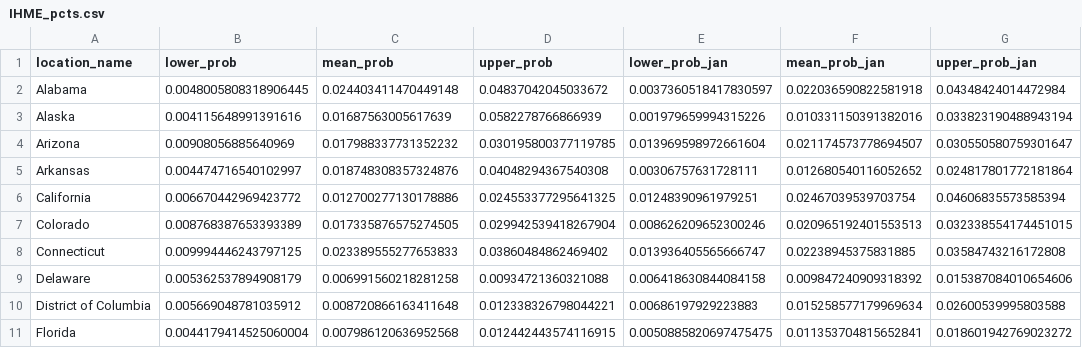
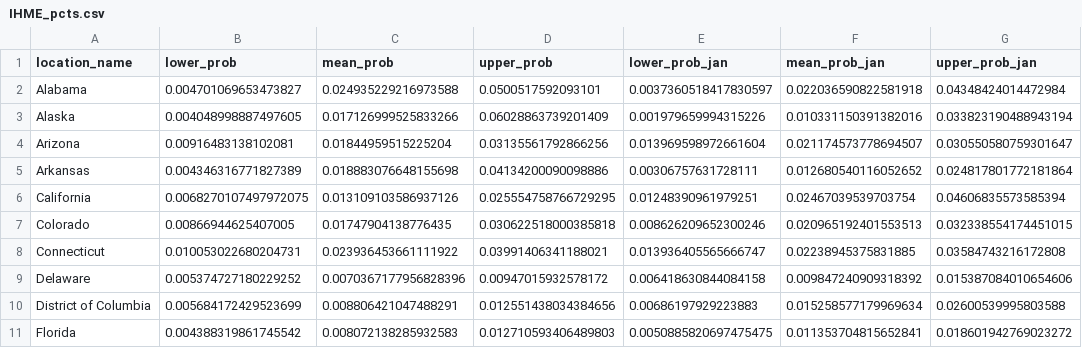
Before and after one commit to mggg/estimate-incoming, a CSV file: public/IHME_pcts.csv, drawn as a sheet; only a part is shown; the diff covers the shown part only.

Commit message:
update data

```diff
--- a/public/IHME_pcts.csv
+++ b/public/IHME_pcts.csv
@@ -1,11 +1,11 @@
 location_name,lower_prob,mean_prob,upper_prob,lower_prob_jan,mean_prob_jan,upper_prob_jan
-Alabama,0.0048005808318906445,0.024403411470449148,0.04837042045033672,0.0037360518417830597,0.022036590822581918,0.04348424014472984
-Alaska,0.004115648991391616,0.01687563005617639,0.0582278766866939,0.001979659994315226,0.010331150391382016,0.033823190488943194
-Arizona,0.00908056885640969,0.017988337731352232,0.030195800377119785,0.013969598972661604,0.021174573778694507,0.030550580759301647
-Arkansas,0.004474716540102997,0.018748308357324876,0.04048294367540308,0.00306757631728111,0.012680540116052652,0.024817801772181864
-California,0.006670442969423772,0.012700277130178886,0.024553377295641325,0.01248390961979251,0.02467039539703754,0.04606835573585394
-Colorado,0.008768387653393389,0.017335876575274505,0.029942539418267904,0.008626209652300246,0.020965192401553513,0.032338554174451015
-Connecticut,0.009994446243797125,0.023389555277653833,0.03860484862469402,0.013936405565666747,0.02238945375831885,0.03584743216172808
-Delaware,0.005362537894908179,0.006991560218281258,0.00934721360321088,0.006418630844084158,0.009847240909318392,0.015387084010654606
-District of Columbia,0.005669048781035912,0.008720866163411648,0.012338326798044221,0.00686197929223883,0.015258577179969634,0.02600539995803588
-Florida,0.0044179414525060004,0.007986120636952568,0.012442443574116915,0.0050885820697475475,0.011353704815652841,0.018601942769023272
+Alabama,0.004701069653473827,0.024935229216973588,0.0500517592093101,0.0037360518417830597,0.022036590822581918,0.04348424014472984
+Alaska,0.004048998887497605,0.017126999525833266,0.06028863739201409,0.001979659994315226,0.010331150391382016,0.033823190488943194
+Arizona,0.00916483138102081,0.01844959515225204,0.03135561792866256,0.013969598972661604,0.021174573778694507,0.030550580759301647
+Arkansas,0.004346316771827389,0.018883076648155698,0.04134200090098886,0.00306757631728111,0.012680540116052652,0.024817801772181864
+California,0.0068270107497972075,0.013109103586937126,0.025554758766729295,0.01248390961979251,0.02467039539703754,0.04606835573585394
+Colorado,0.00866944625407005,0.01747904138776435,0.030622518000385818,0.008626209652300246,0.020965192401553513,0.032338554174451015
+Connecticut,0.010053022680204731,0.023936453661111922,0.03991406341188021,0.013936405565666747,0.02238945375831885,0.03584743216172808
+Delaware,0.005374727180229252,0.0070367177956828396,0.00947015932578172,0.006418630844084158,0.009847240909318392,0.015387084010654606
+District of Columbia,0.005684172429523699,0.008806421047488291,0.012551438034384656,0.00686197929223883,0.015258577179969634,0.02600539995803588
+Florida,0.004388319861745542,0.008072138285932583,0.012710593406489803,0.0050885820697475475,0.011353704815652841,0.018601942769023272
```
Also changed, not shown: 129 edited cells elsewhere in this file, 1 other file.
